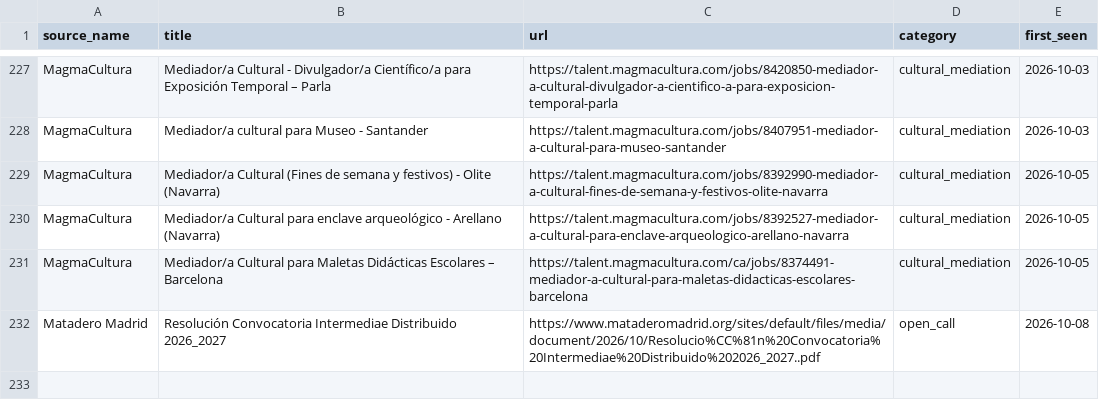
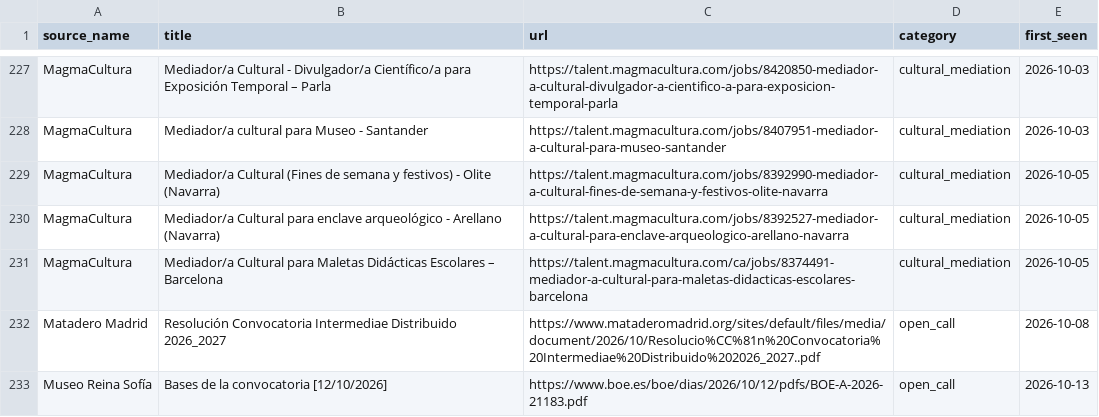
Before and after one commit to Abadisedraoui/busqueda-trabajo, a CSV file: arte-empleo/opportunities_seen.csv, drawn as a sheet; only a part is shown, gaps mark what is left out.

```diff
--- a/arte-empleo/opportunities_seen.csv
+++ b/arte-empleo/opportunities_seen.csv
@@ -232 +232,2 @@ MagmaCultura,Mediador/a Cultural para Maletas Didácticas Escolares – Barcelon
 Matadero Madrid,Resolución Convocatoria Intermediae Distribuido 2026_2027,https://www.mataderomadrid.org/sites/default/files/media/document/2026/10/Resolucio%CC%81n%20Convocatoria%20Intermediae%20Distribuido%202026_2027..pdf,open_call,2026-10-08
+Museo Reina Sofía,Bases de la convocatoria [12/10/2026],https://www.boe.es/boe/dias/2026/10/12/pdfs/BOE-A-2026-21183.pdf,open_call,2026-10-13
```
Also changed, not shown: arte-empleo/all_open_art_opportunities.csv, arte-empleo/coverage_report_arte.csv, 2 other files.
